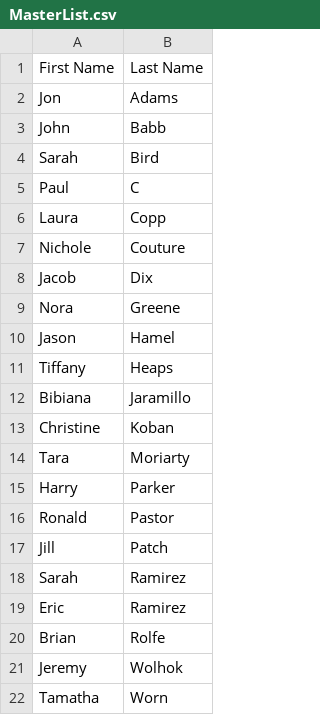
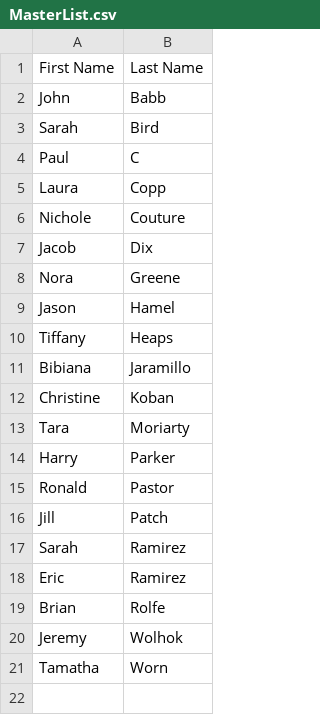
Before and after one commit to DJWickWack/CovidTrackantor, a CSV file: MasterList.csv, drawn as a sheet; the diff names each change by its address in the sheet, - before the commit and + after, or states it on an @@ line.

```diff
--- a/MasterList.csv
+++ b/MasterList.csv
-row 2: Jon | Adams
```
Also changed, not shown: record.csv.
